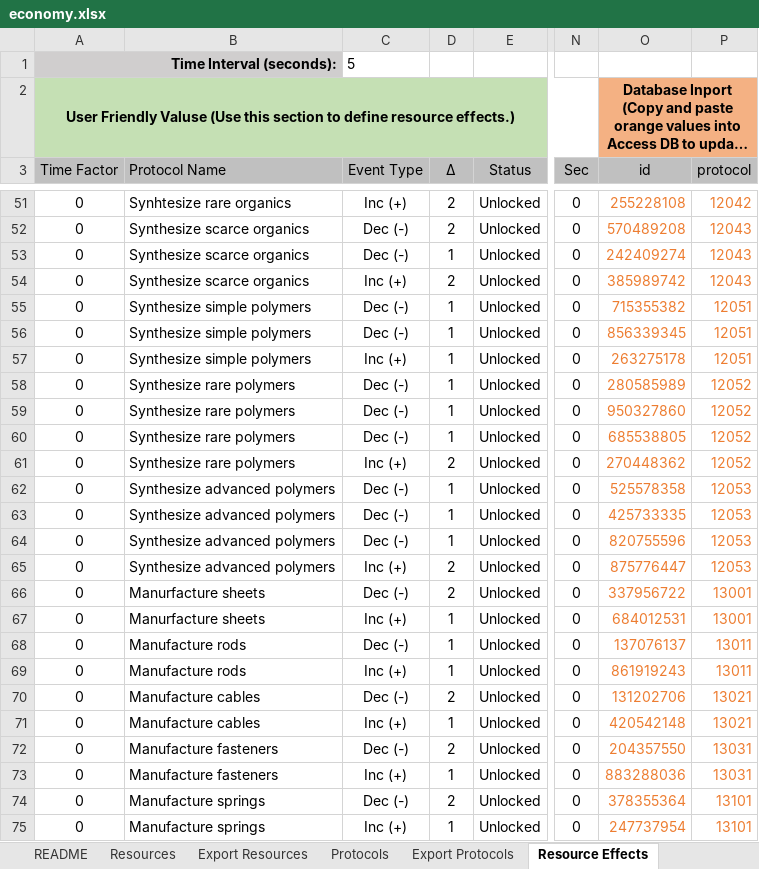
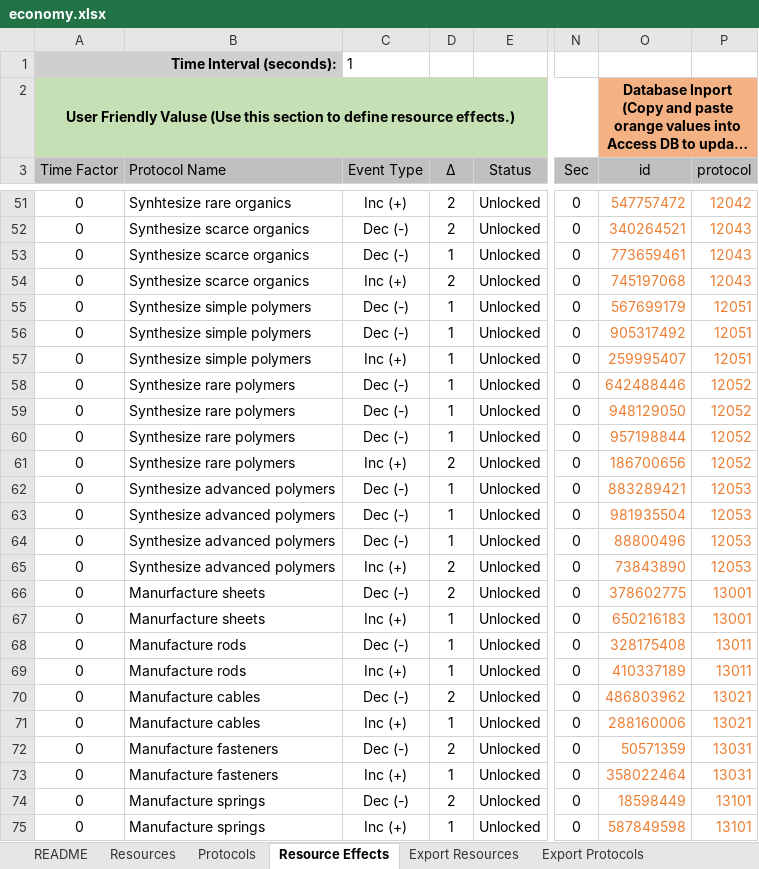
Before and after one commit to Darwin-River/Ex-Machinis, an Excel workbook: documents/economy.xlsx, sheet Resource Effects, drawn as a sheet; only a part is shown, gaps mark what is left out; long unchanged cells end in …; values as stored, in another font and other column widths than the file's, no borders; charts and pictures and conditional formats and table styles not drawn; the diff covers the shown part only; the diff names each change by its address in the sheet, - before the commit and + after, or states it on an @@ line.

```diff
--- a/documents/economy.xlsx (sheet Resource Effects)
+++ b/documents/economy.xlsx (sheet Resource Effects)
@@ sheet tab order changed: README | Resources | Protocols | Resource Effects | Export Resources | Export Protocols @@
-C1 (Event Type): 5
+C1 (Event Type): 1
-O51 (id): 255228108
+O51 (id): 547757472
-O52 (id): 570489208
+O52 (id): 340264521
-O53 (id): 242409274
+O53 (id): 773659461
-O54 (id): 385989742
+O54 (id): 745197068
-O55 (id): 715355382
+O55 (id): 567699179
-O56 (id): 856339345
+O56 (id): 905317492
-O57 (id): 263275178
+O57 (id): 259995407
-O58 (id): 280585989
+O58 (id): 642488446
-O59 (id): 950327860
+O59 (id): 948129050
-O60 (id): 685538805
+O60 (id): 957198844
-O61 (id): 270448362
+O61 (id): 186700656
-O62 (id): 525578358
+O62 (id): 883289421
-O63 (id): 425733335
+O63 (id): 981935504
-O64 (id): 820755596
+O64 (id): 88800496
-O65 (id): 875776447
+O65 (id): 73843890
-O66 (id): 337956722
+O66 (id): 378602775
-O67 (id): 684012531
+O67 (id): 650216183
-O68 (id): 137076137
+O68 (id): 328175408
-O69 (id): 861919243
+O69 (id): 410337189
-O70 (id): 131202706
+O70 (id): 486803962
-O71 (id): 420542148
+O71 (id): 288160006
-O72 (id): 204357550
+O72 (id): 50571359
-O73 (id): 883288036
+O73 (id): 358022464
-O74 (id): 378355364
+O74 (id): 18598449
-O75 (id): 247737954
+O75 (id): 587849598
```
Also changed, not shown: 241 edited cells elsewhere in this sheet, sheet Export Resource Effects, sheet README.
